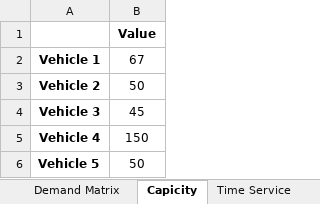
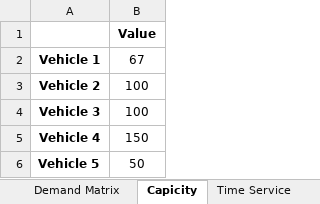
Before and after one commit to huongquynh1611/Routing_optimization, an Excel workbook: modeling/logistic.xlsx, sheet Capicity, drawn as a sheet; values as stored, in another font and other column widths than the file's, no borders; the diff names each change by its address in the sheet, - before the commit and + after, or states it on an @@ line.

```diff
--- a/modeling/logistic.xlsx (sheet Capicity)
+++ b/modeling/logistic.xlsx (sheet Capicity)
-B3: 50
+B3: 100
-B4: 45
+B4: 100
```
Also changed, not shown: 1 other file.
